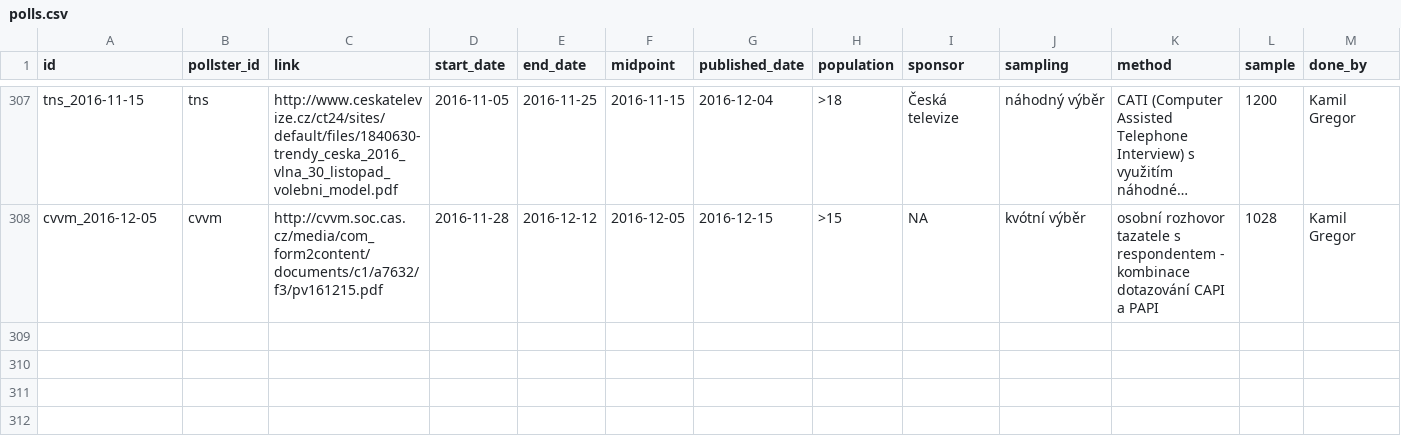
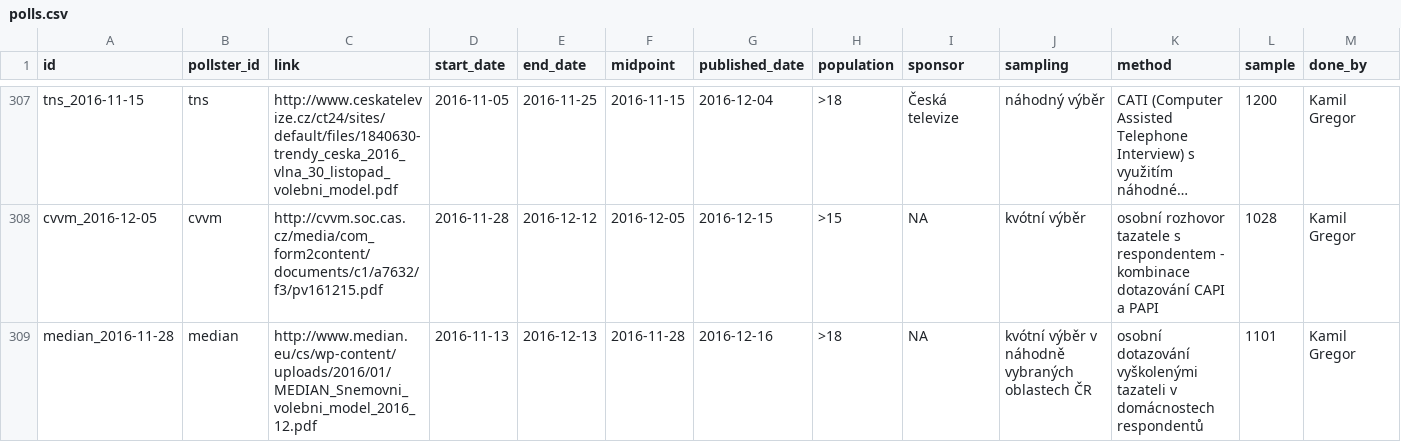
Before and after one commit to kamilgregor1/eu_pollster, a CSV file: www/polls.csv, drawn as a sheet; only a part is shown, gaps mark what is left out; long unchanged cells end in …; rows hold the shown columns only; the diff names each change by its address in the sheet, - before the commit and + after, or states it on an @@ line.

```diff
--- a/www/polls.csv
+++ b/www/polls.csv
+row 309: median_2016-11-28 | median | http://www.median.eu/cs/wp-content/uploads/2016/01/MEDIAN_Snemovni_volebni_model_2016_12.pdf | 2016-11-13 | 2016-12-13 | 2016-11-28 | 2016-12-16 | >18 | NA | kvótní výběr v náhodně vybraných oblastech ČR | osobní dotazování vyškolenými tazateli v domácnostech respondentů | 1101 | Kamil Gregor
```
Also changed, not shown: www/data.csv.
